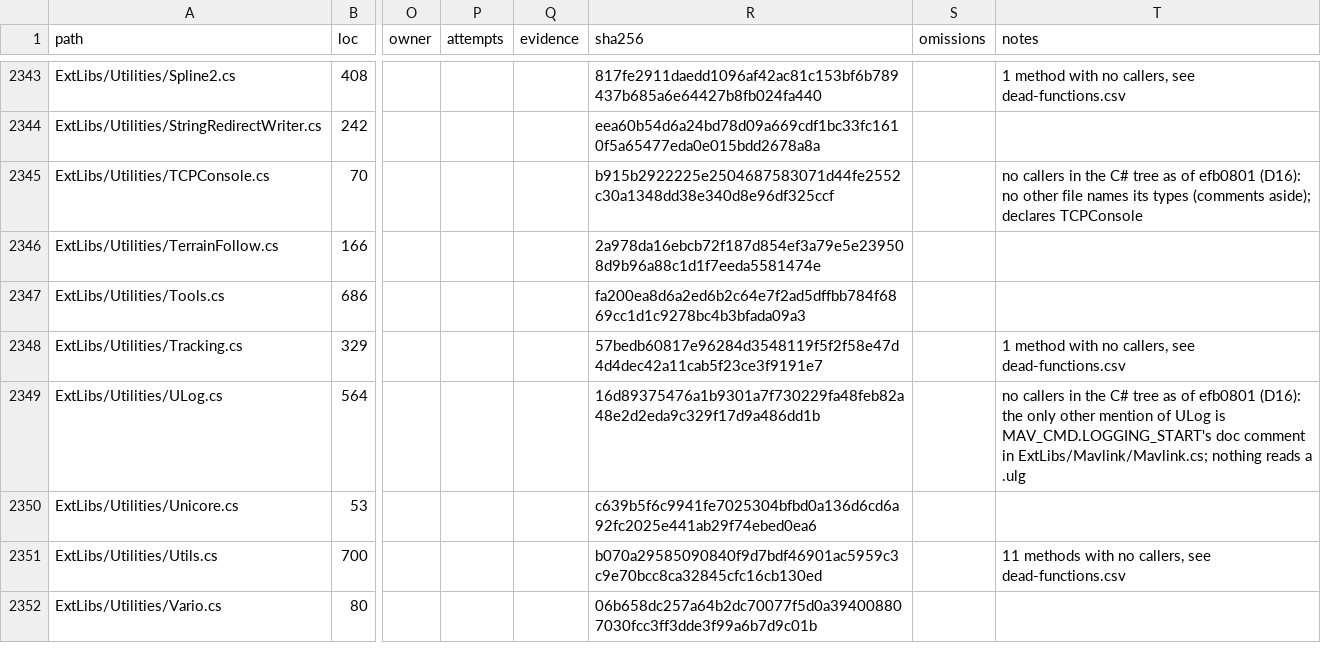
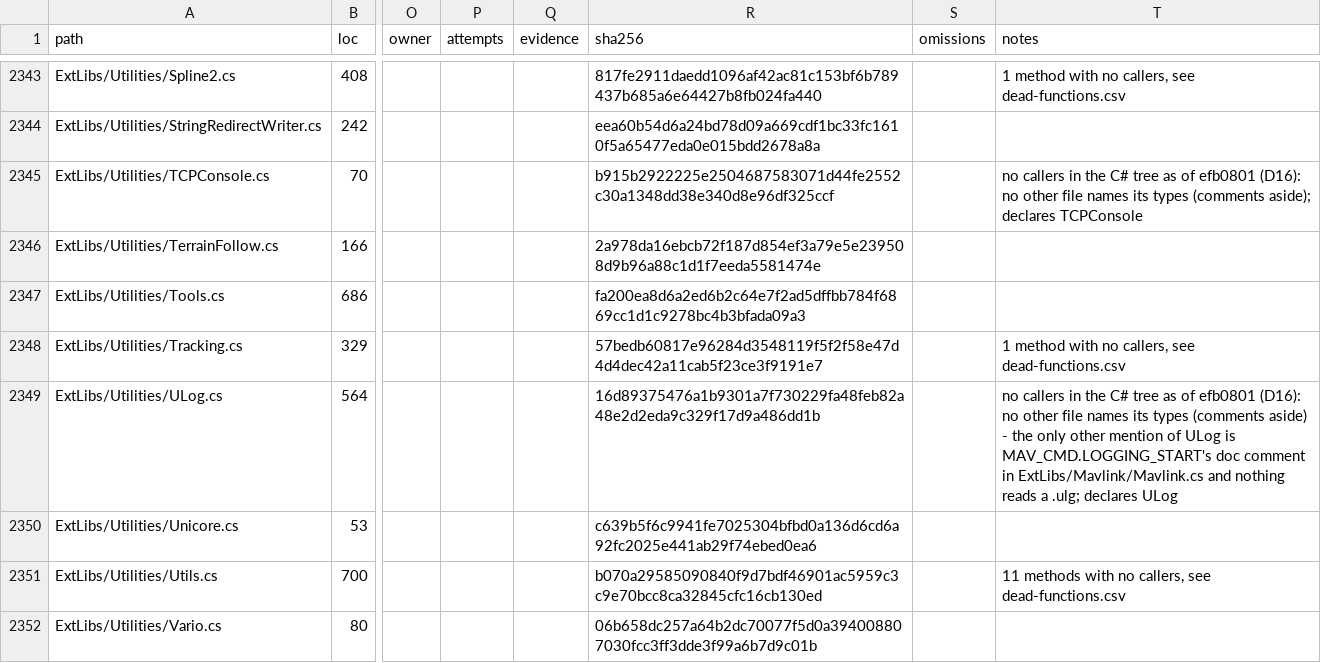
Before and after one commit to davidbuzz/MissionPlannerRust, a CSV file: ledger/ledger.csv, drawn as a sheet; only a part is shown, gaps mark what is left out; the diff names each change by its address in the sheet, - before the commit and + after, or states it on an @@ line.

```diff
--- a/ledger/ledger.csv
+++ b/ledger/ledger.csv
-T2349 (notes): …efb0801 (D16): the only other mention of ULog is MAV_CMD.LOGGING_START's doc comment in ExtLibs/Mavlink/Mavlink.cs; nothing reads a .ulg
+T2349 (notes): …efb0801 (D16): no other file names its types (comments aside) - the only other mention of ULog is MAV_CMD.LOGGING_START's doc comment in ExtLibs/Mavlink/Mavlink.cs and nothing reads a .ulg; declares ULog
```
Also changed, not shown: 1 other file.
